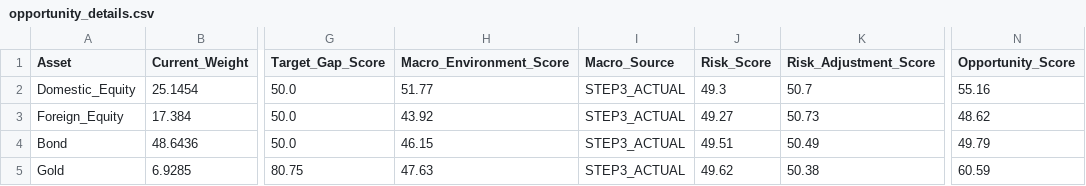
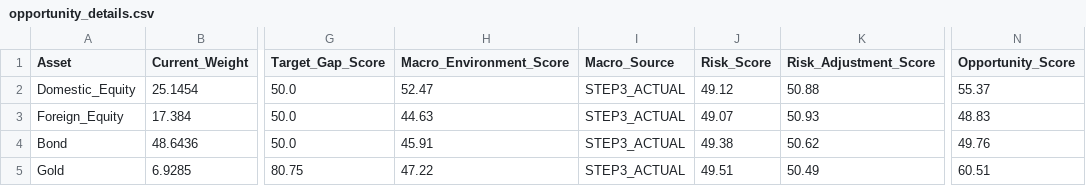
Before and after one commit to mia2628/portfolio_intelligence, a CSV file: outputs/step06/opportunity_details.csv, drawn as a sheet; only a part is shown, gaps mark what is left out; the diff names each change by its address in the sheet, - before the commit and + after, or states it on an @@ line.

```diff
--- a/outputs/step06/opportunity_details.csv
+++ b/outputs/step06/opportunity_details.csv
-H2 (Macro_Environment_Score): 51.77
+H2 (Macro_Environment_Score): 52.47
-J2 (Risk_Score): 49.3
+J2 (Risk_Score): 49.12
-K2 (Risk_Adjustment_Score): 50.7
+K2 (Risk_Adjustment_Score): 50.88
-N2 (Opportunity_Score): 55.16
+N2 (Opportunity_Score): 55.37
-H3 (Macro_Environment_Score): 43.92
+H3 (Macro_Environment_Score): 44.63
-J3 (Risk_Score): 49.27
+J3 (Risk_Score): 49.07
-K3 (Risk_Adjustment_Score): 50.73
+K3 (Risk_Adjustment_Score): 50.93
-N3 (Opportunity_Score): 48.62
+N3 (Opportunity_Score): 48.83
-H4 (Macro_Environment_Score): 46.15
+H4 (Macro_Environment_Score): 45.91
-J4 (Risk_Score): 49.51
+J4 (Risk_Score): 49.38
-K4 (Risk_Adjustment_Score): 50.49
+K4 (Risk_Adjustment_Score): 50.62
-N4 (Opportunity_Score): 49.79
+N4 (Opportunity_Score): 49.76
-H5 (Macro_Environment_Score): 47.63
+H5 (Macro_Environment_Score): 47.22
-J5 (Risk_Score): 49.62
+J5 (Risk_Score): 49.51
-K5 (Risk_Adjustment_Score): 50.38
+K5 (Risk_Adjustment_Score): 50.49
-N5 (Opportunity_Score): 60.59
+N5 (Opportunity_Score): 60.51
```
Also changed, not shown: data/historical/historical_data.csv, data/step03_market_inputs.csv, 9 other files.
